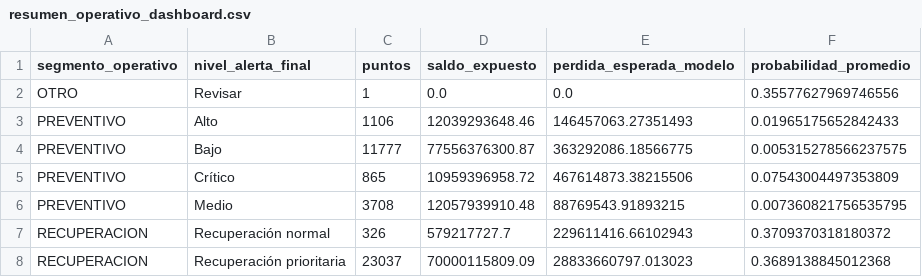
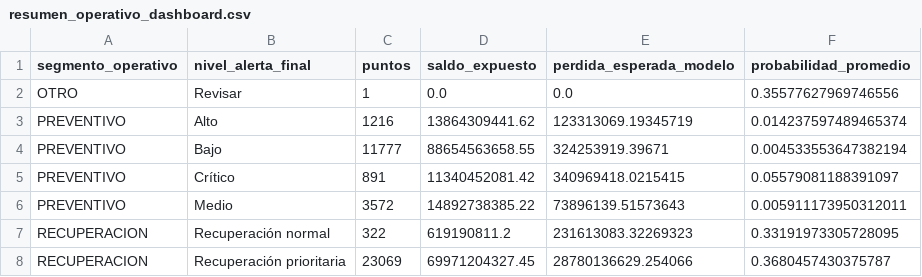
Before and after one commit to jhonsegura75Dorado/ModeloCartera, a CSV file: _modelo_riesgo_cb/salidas_produccion/resumen_operativo_dashboard.csv, drawn as a sheet.

```diff
--- a/_modelo_riesgo_cb/salidas_produccion/resumen_operativo_dashboard.csv
+++ b/_modelo_riesgo_cb/salidas_produccion/resumen_operativo_dashboard.csv
@@ -2,7 +2,7 @@
 OTRO,Revisar,1,0.0,0.0,0.35577627969746556
-PREVENTIVO,Alto,1106,12039293648.46,146457063.27351493,0.01965175652842433
-PREVENTIVO,Bajo,11777,77556376300.87,363292086.18566775,0.005315278566237575
-PREVENTIVO,Crítico,865,10959396958.72,467614873.38215506,0.07543004497353809
-PREVENTIVO,Medio,3708,12057939910.48,88769543.91893215,0.007360821756535795
-RECUPERACION,Recuperación normal,326,579217727.7,229611416.66102943,0.3709370318180372
-RECUPERACION,Recuperación prioritaria,23037,70000115809.09,28833660797.013023,0.3689138845012368
+PREVENTIVO,Alto,1216,13864309441.62,123313069.19345719,0.014237597489465374
+PREVENTIVO,Bajo,11777,88654563658.55,324253919.39671,0.004533553647382194
+PREVENTIVO,Crítico,891,11340452081.42,340969418.0215415,0.05579081188391097
+PREVENTIVO,Medio,3572,14892738385.22,73896139.51573643,0.005911173950312011
+RECUPERACION,Recuperación normal,322,619190811.2,231613083.32269323,0.33191973305728095
+RECUPERACION,Recuperación prioritaria,23069,69971204327.45,28780136629.254066,0.3680457430375787
```
Also changed, not shown: _modelo_riesgo_cb/modelo_catboost_v1/00_validacion_dataset.csv, _modelo_riesgo_cb/modelo_catboost_v1/04_metricas_por_umbral.csv, 39 other files.
